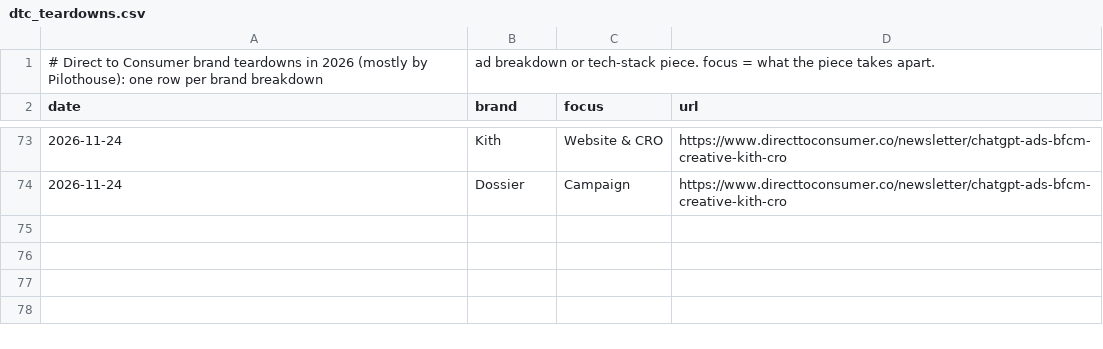
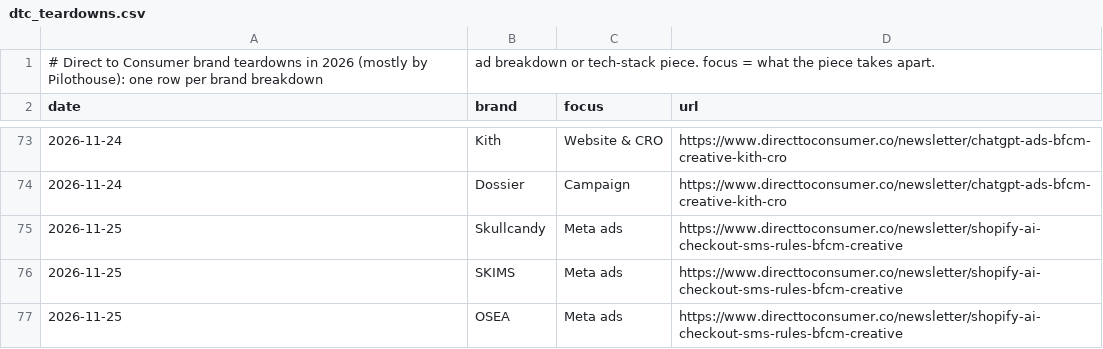
Before and after one commit to rcc-data/dtc-newsroom, a CSV file: data/dtc_teardowns.csv, drawn as a sheet; only a part is shown, gaps mark what is left out; the diff names each change by its address in the sheet, - before the commit and + after, or states it on an @@ line.

```diff
--- a/data/dtc_teardowns.csv
+++ b/data/dtc_teardowns.csv
+row 75: 2026-11-25 | Skullcandy | Meta ads | https://www.directtoconsumer.co/newsletter/shopify-ai-checkout-sms-rules-bfcm-creative
+row 76: 2026-11-25 | SKIMS | Meta ads | https://www.directtoconsumer.co/newsletter/shopify-ai-checkout-sms-rules-bfcm-creative
+row 77: 2026-11-25 | OSEA | Meta ads | https://www.directtoconsumer.co/newsletter/shopify-ai-checkout-sms-rules-bfcm-creative
```
Also changed, not shown: data/wire_articles.csv, 12 other files.
